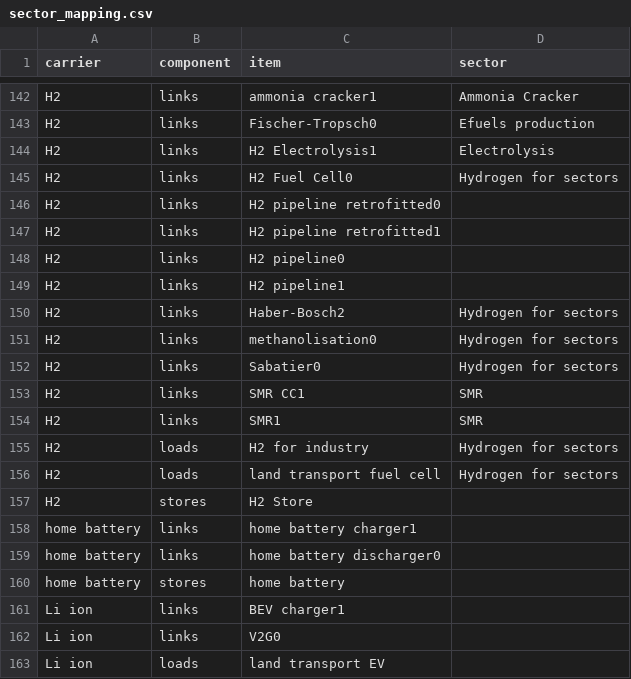
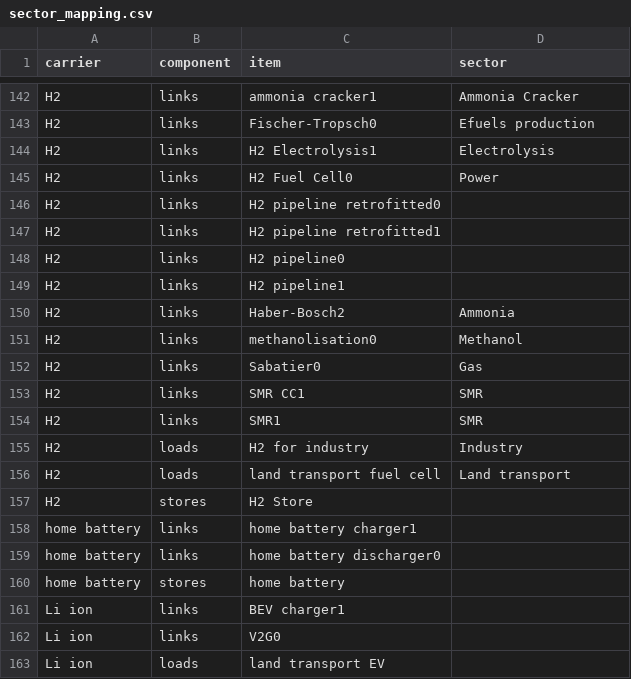
Before and after one commit to tgi-climact/2050plus-climact, a CSV file: sector_mapping.csv, drawn as a sheet; only a part is shown, gaps mark what is left out.

Commit message:
Update sectors mapping

```diff
--- a/sector_mapping.csv
+++ b/sector_mapping.csv
@@ -144,3 +144,3 @@ H2,links,Fischer-Tropsch0,Efuels production
 H2,links,H2 Electrolysis1,Electrolysis
-H2,links,H2 Fuel Cell0,Hydrogen for sectors
+H2,links,H2 Fuel Cell0,Power
 H2,links,H2 pipeline retrofitted0,
@@ -149,9 +149,9 @@ H2,links,H2 pipeline0,
 H2,links,H2 pipeline1,
-H2,links,Haber-Bosch2,Hydrogen for sectors
-H2,links,methanolisation0,Hydrogen for sectors
-H2,links,Sabatier0,Hydrogen for sectors
+H2,links,Haber-Bosch2,Ammonia
+H2,links,methanolisation0,Methanol
+H2,links,Sabatier0,Gas
 H2,links,SMR CC1,SMR
 H2,links,SMR1,SMR
-H2,loads,H2 for industry,Hydrogen for sectors
-H2,loads,land transport fuel cell,Hydrogen for sectors
+H2,loads,H2 for industry,Industry
+H2,loads,land transport fuel cell,Land transport
 H2,stores,H2 Store,
```
